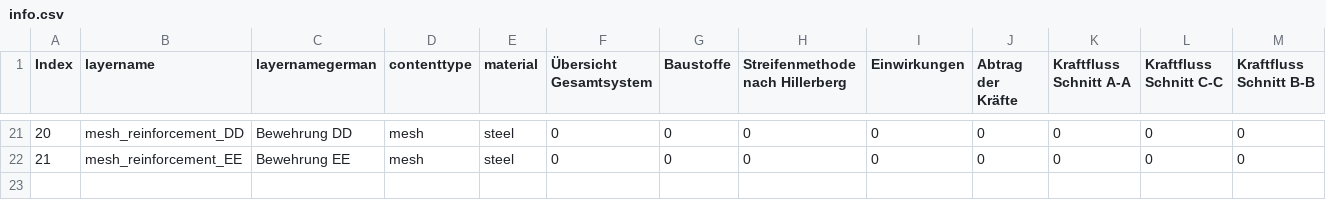
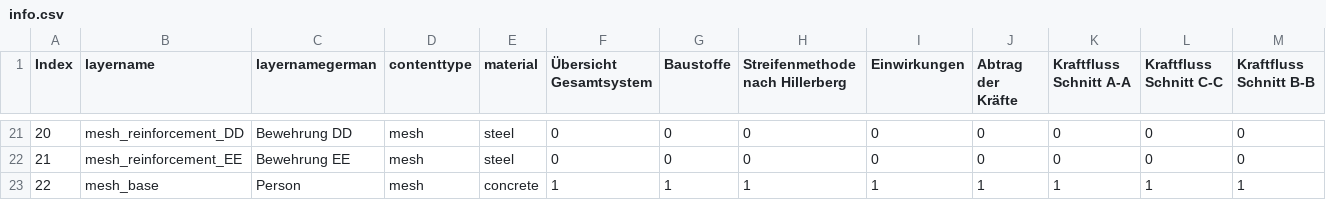
Before and after one commit to kfmResearch/XR-Apps, a CSV file: 04_strip_method/csv/info.csv, drawn as a sheet; only a part is shown, gaps mark what is left out; rows hold the shown columns only; the diff names each change by its address in the sheet, - before the commit and + after, or states it on an @@ line.

```diff
--- a/04_strip_method/csv/info.csv
+++ b/04_strip_method/csv/info.csv
+row 23: 22 | mesh_base | Person | mesh | concrete | 1 | 1 | 1 | 1 | 1 | 1 | 1 | 1
```
Also changed, not shown: 2 other files.
